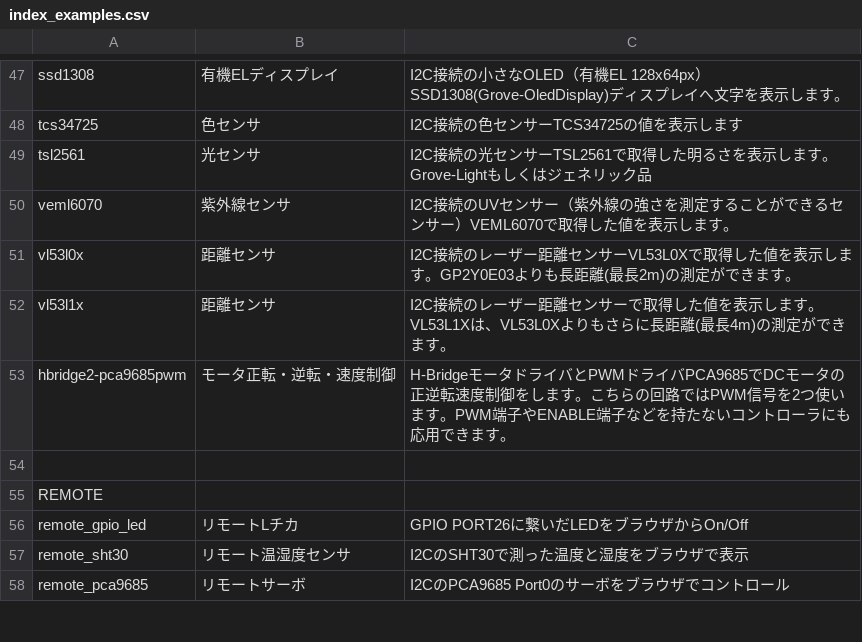
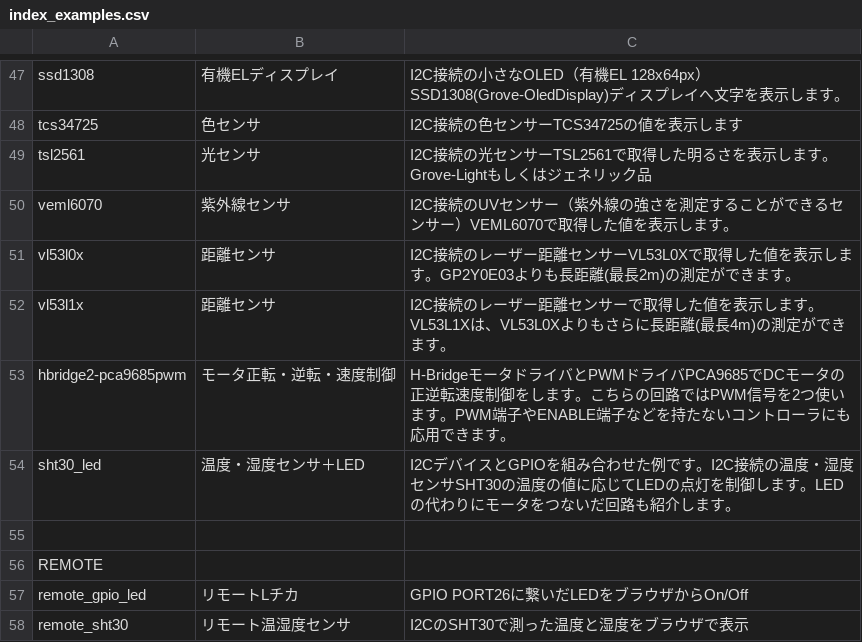
Before and after one commit to chirimen-oh/chirimen.org, a CSV file: pizero/esm-examples/index_examples.csv, drawn as a sheet; only a part is shown, gaps mark what is left out; the shorter side is filled out with more unchanged rows.

```diff
--- a/pizero/esm-examples/index_examples.csv
+++ b/pizero/esm-examples/index_examples.csv
@@ -53,2 +53,3 @@ vl53l1x,距離センサ,I2C接続のレーザー距離センサーで取得し
 hbridge2-pca9685pwm,モータ正転・逆転・速度制御,H-BridgeモータドライバとPWMドライバPCA9685でDCモータの正逆転速度制御をします。こちらの回路ではPWM信号を2つ使います。PWM端子やENABLE端子などを持たないコントローラにも応用できます。
+sht30_led,温度・湿度センサ＋LED,I2CデバイスとGPIOを組み合わせた例です。I2C接続の温度・湿度センサSHT30の温度の値に応じてLEDの点灯を制御します。LEDの代わりにモータをつないだ回路も紹介します。
 
```
Also changed, not shown: 17 other files.
